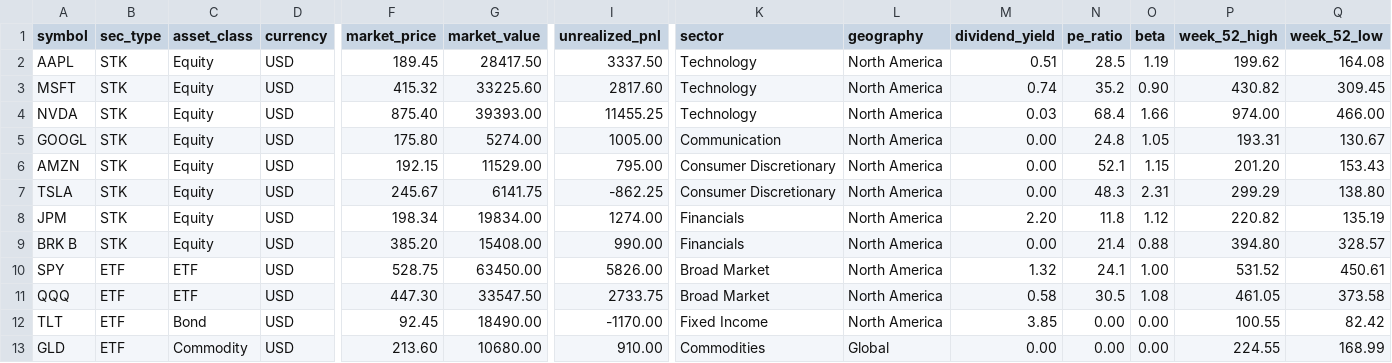
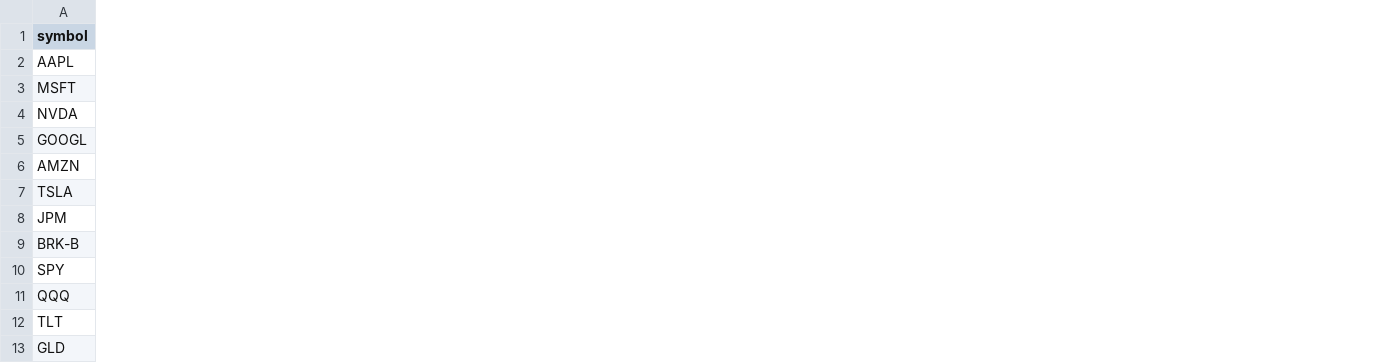
Before and after one commit to nojdw/Fintech_Innovators_Hackathon_TeamHashmap, a CSV file: data/portfolio.csv, drawn as a sheet; only a part is shown, gaps mark what is left out; the diff names each change by its address in the sheet, - before the commit and + after, or states it on an @@ line.

Commit message:
Pulls live data using yfinance API

```diff
--- a/data/portfolio.csv
+++ b/data/portfolio.csv
-column B (sec_type), rows 2-13: STK | STK | STK | STK | STK | STK | STK | STK | ETF | ETF | ETF | ETF
-column C (asset_class), rows 2-13: Equity | Equity | Equity | Equity | Equity | Equity | Equity | Equity | ETF | ETF | Bond | Commodity
-column D (currency), rows 2-13: all USD
-column F (market_price), rows 2-13: 189.45 | 415.32 | 875.40 | 175.80 | 192.15 | 245.67 | 198.34 | 385.20 | 528.75 | 447.30 | 92.45 | 213.60
-column G (market_value), rows 2-13: 28417.50 | 33225.60 | 39393.00 | 5274.00 | 11529.00 | 6141.75 | 19834.00 | 15408.00 | 63450.00 | 33547.50 | 18490.00 | 10680.00
-column I (unrealized_pnl), rows 2-13: 3337.50 | 2817.60 | 11455.25 | 1005.00 | 795.00 | -862.25 | 1274.00 | 990.00 | 5826.00 | 2733.75 | -1170.00 | 910.00
-column K (sector), rows 2-13: Technology | Technology | Technology | Communication | Consumer Discretionary | Consumer Discretionary | Financials | Financials | Broad Market | Broad Market | Fixed Income | Commodities
-column L (geography), rows 2-13: North America | North America | North America | North America | North America | North America | North America | North America | North America | North America | North America | Global
-column M (dividend_yield), rows 2-13: 0.51 | 0.74 | 0.03 | 0.00 | 0.00 | 0.00 | 2.20 | 0.00 | 1.32 | 0.58 | 3.85 | 0.00
-column N (pe_ratio), rows 2-13: 28.5 | 35.2 | 68.4 | 24.8 | 52.1 | 48.3 | 11.8 | 21.4 | 24.1 | 30.5 | 0.00 | 0.00
-column O (beta), rows 2-13: 1.19 | 0.90 | 1.66 | 1.05 | 1.15 | 2.31 | 1.12 | 0.88 | 1.00 | 1.08 | 0.00 | 0.00
-column P (week_52_high), rows 2-13: 199.62 | 430.82 | 974.00 | 193.31 | 201.20 | 299.29 | 220.82 | 394.80 | 531.52 | 461.05 | 100.55 | 224.55
-column Q (week_52_low), rows 2-13: 164.08 | 309.45 | 466.00 | 130.67 | 153.43 | 138.80 | 135.19 | 328.57 | 450.61 | 373.58 | 82.42 | 168.99
-A9 (symbol): BRK B
+A9 (symbol): BRK-B
```
Also changed, not shown: 3 other files.
